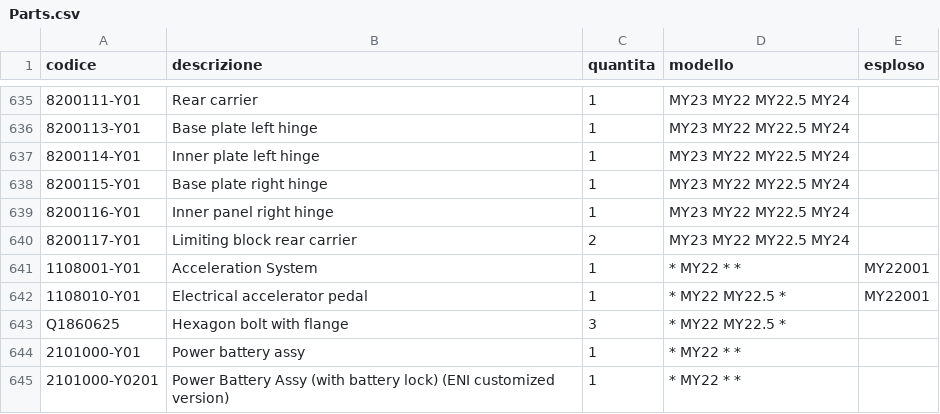
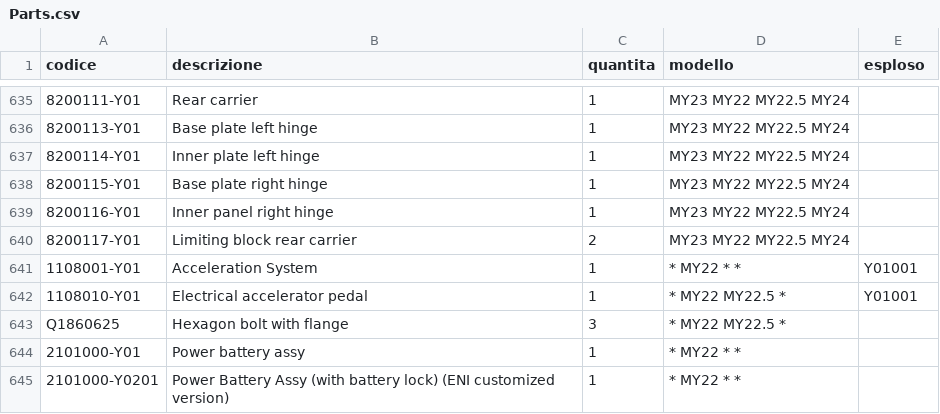
Before and after one commit to MicheleYOYO/YOYO-SpareParts, a CSV file: Parts.csv, drawn as a sheet; only a part is shown, gaps mark what is left out; the diff names each change by its address in the sheet, - before the commit and + after, or states it on an @@ line.

Commit message:
Update Parts.csv

```diff
--- a/Parts.csv
+++ b/Parts.csv
-E641:E642 (esploso): MY22001
+E641:E642 (esploso): Y01001
```
